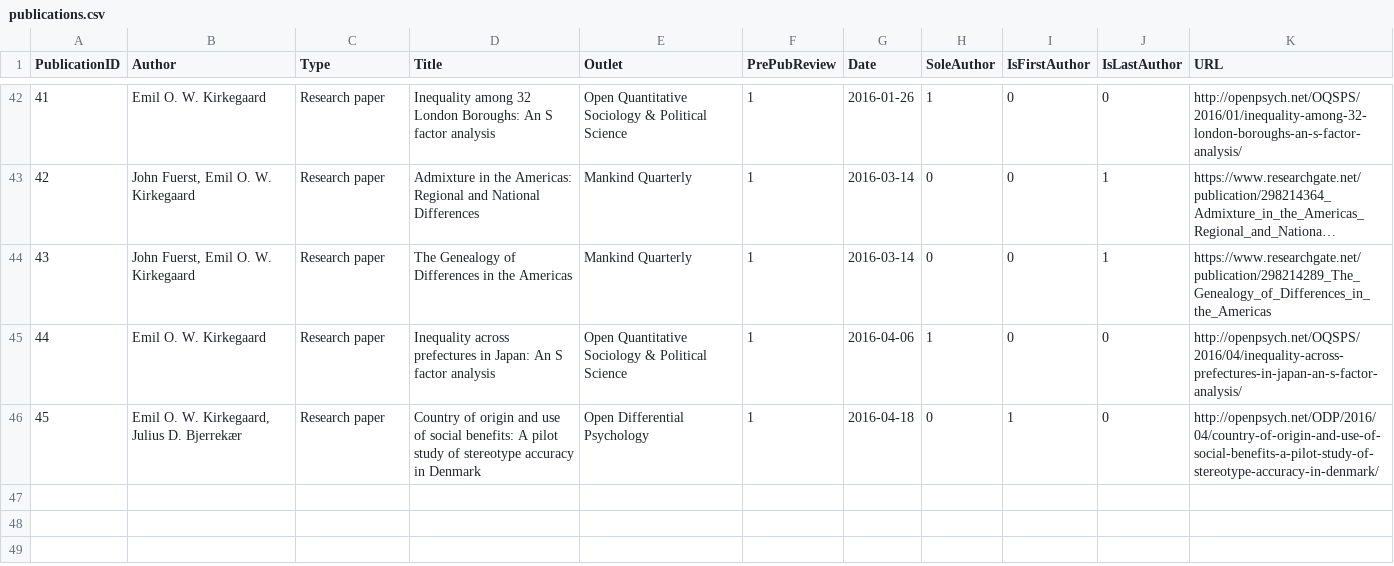
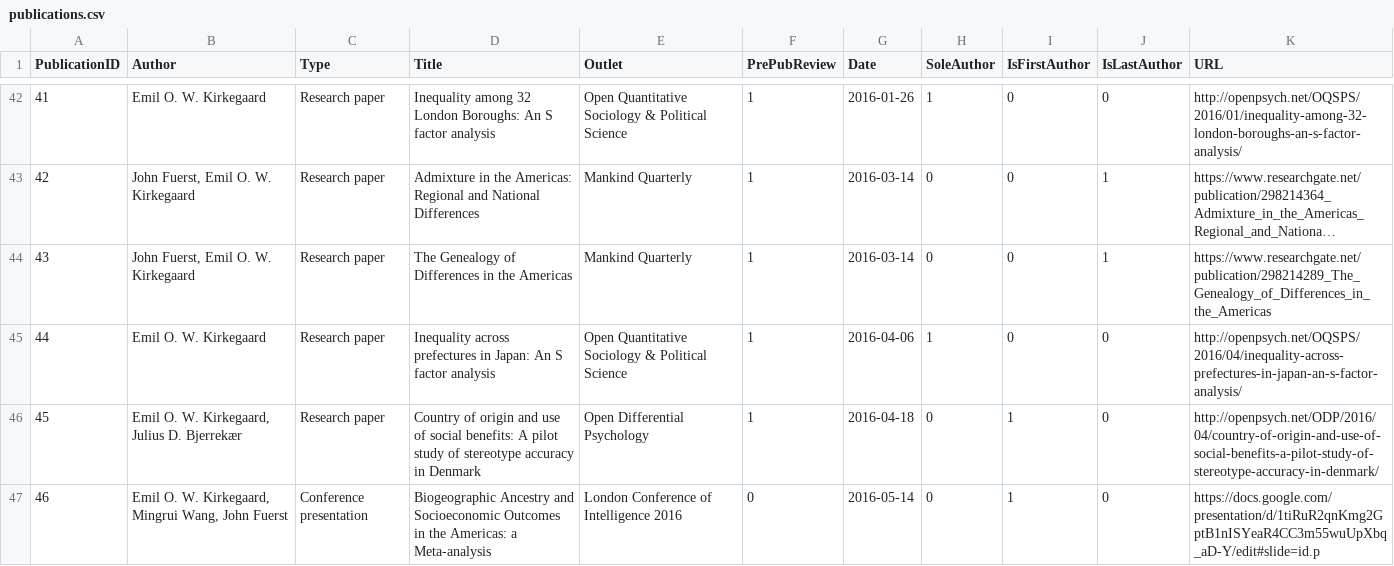
Before and after one commit to Deleetdk/emilkirkegaard_dk, a CSV file: publications.csv, drawn as a sheet; only a part is shown, gaps mark what is left out; long unchanged cells end in ….

Commit message:
updated publications with London conf 2016

```diff
--- a/publications.csv
+++ b/publications.csv
@@ -46 +46,2 @@ PublicationID,Author,Type,Title,Outlet,PrePubReview,Date,SoleAuthor,IsFirstAutho
 45,"Emil O. W. Kirkegaard, Julius D. Bjerrekær",Research paper,Country of origin and use of social benefits: A pilot study of stereotype accuracy in Denmark,Open Differential Psychology,1,2016-04-18,0,1,0,http://openpsych.net/ODP/2016/04/country-of-origin-and-use-of-social-benefits-a-pilot-study-of-stereotype-accuracy-in-denmark/
+46,"Emil O. W. Kirkegaard, Mingrui Wang, John Fuerst",Conference presentation,Biogeographic Ancestry and Socioeconomic Outcomes in the Americas: a Meta-analysis,London Conference of Intelligence 2016,0,2016-05-14,0,1,0,https://docs.google.com/presentation/d/1tiRuR2qnKmg2GptB1nISYeaR4CC3m55wuUpXbq_aD-Y/edit#slide=id.p
```
